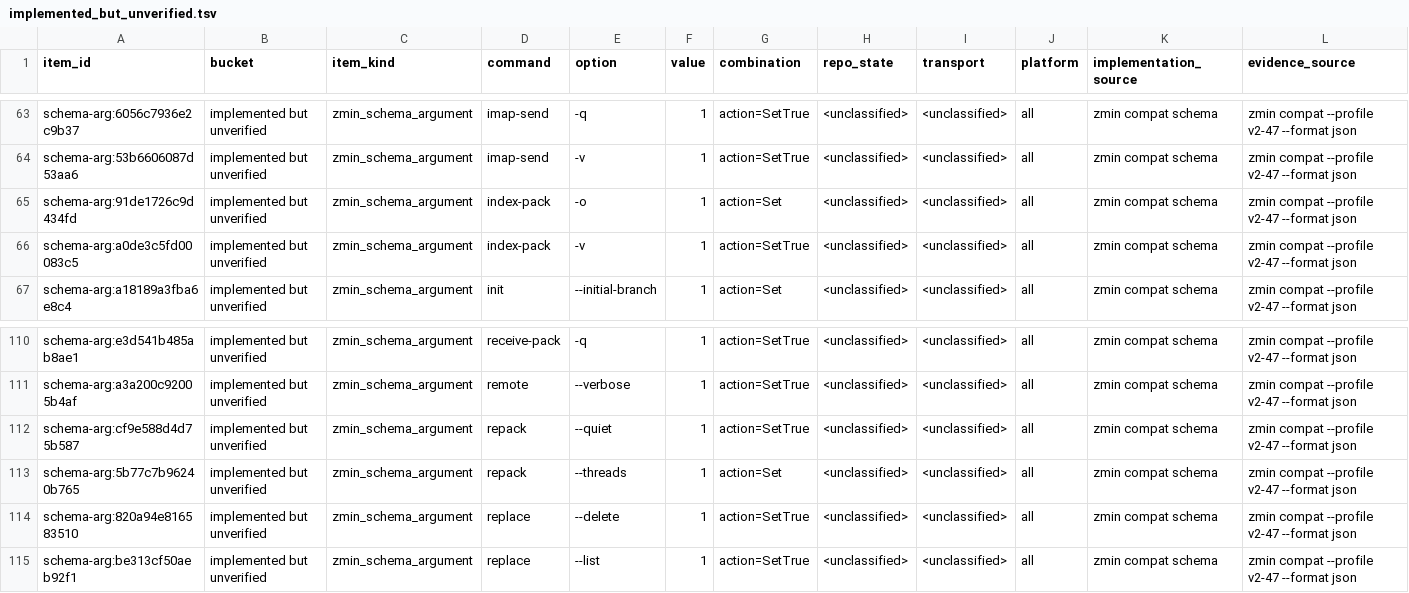
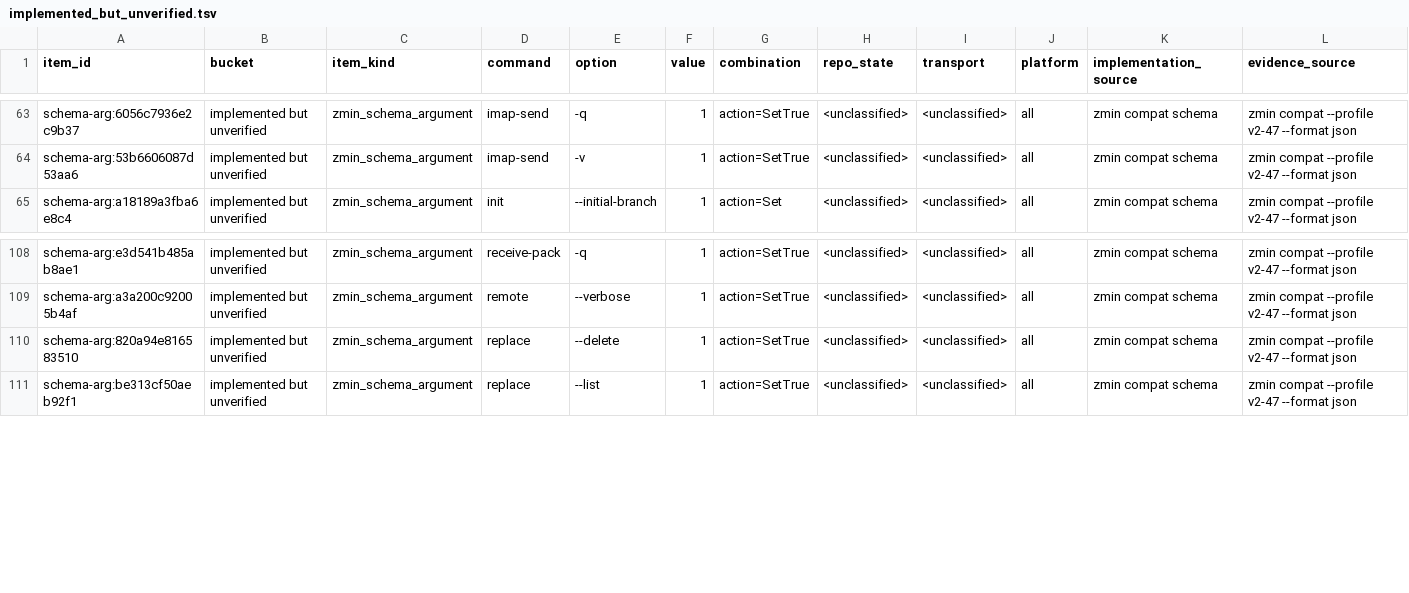
Before and after one commit to dschewchenko/zmin, a TSV file: docs/cli/census/implemented_but_unverified.tsv, drawn as a sheet; only a part is shown, gaps mark what is left out; rows hold the shown columns only; the diff names each change by its address in the sheet, - before the commit and + after, or states it on an @@ line.

Commit message:
test: classify pack schema spellings

```diff
--- a/docs/cli/census/implemented_but_unverified.tsv
+++ b/docs/cli/census/implemented_but_unverified.tsv
-row 65: schema-arg:91de1726c9d434fd | implemented but unverified | zmin_schema_argument | index-pack | -o | 1 | action=Set | <unclassified> | <unclassified> | all | zmin compat schema | zmin compat --profile v2-47 --format json
-row 66: schema-arg:a0de3c5fd00083c5 | implemented but unverified | zmin_schema_argument | index-pack | -v | 1 | action=SetTrue | <unclassified> | <unclassified> | all | zmin compat schema | zmin compat --profile v2-47 --format json
-row 112: schema-arg:cf9e588d4d75b587 | implemented but unverified | zmin_schema_argument | repack | --quiet | 1 | action=SetTrue | <unclassified> | <unclassified> | all | zmin compat schema | zmin compat --profile v2-47 --format json
-row 113: schema-arg:5b77c7b96240b765 | implemented but unverified | zmin_schema_argument | repack | --threads | 1 | action=Set | <unclassified> | <unclassified> | all | zmin compat schema | zmin compat --profile v2-47 --format json
```
Also changed, not shown: docs/cli/census/summary.tsv, docs/cli/matrices/index_pack_v2_47.tsv, 5 other files.
